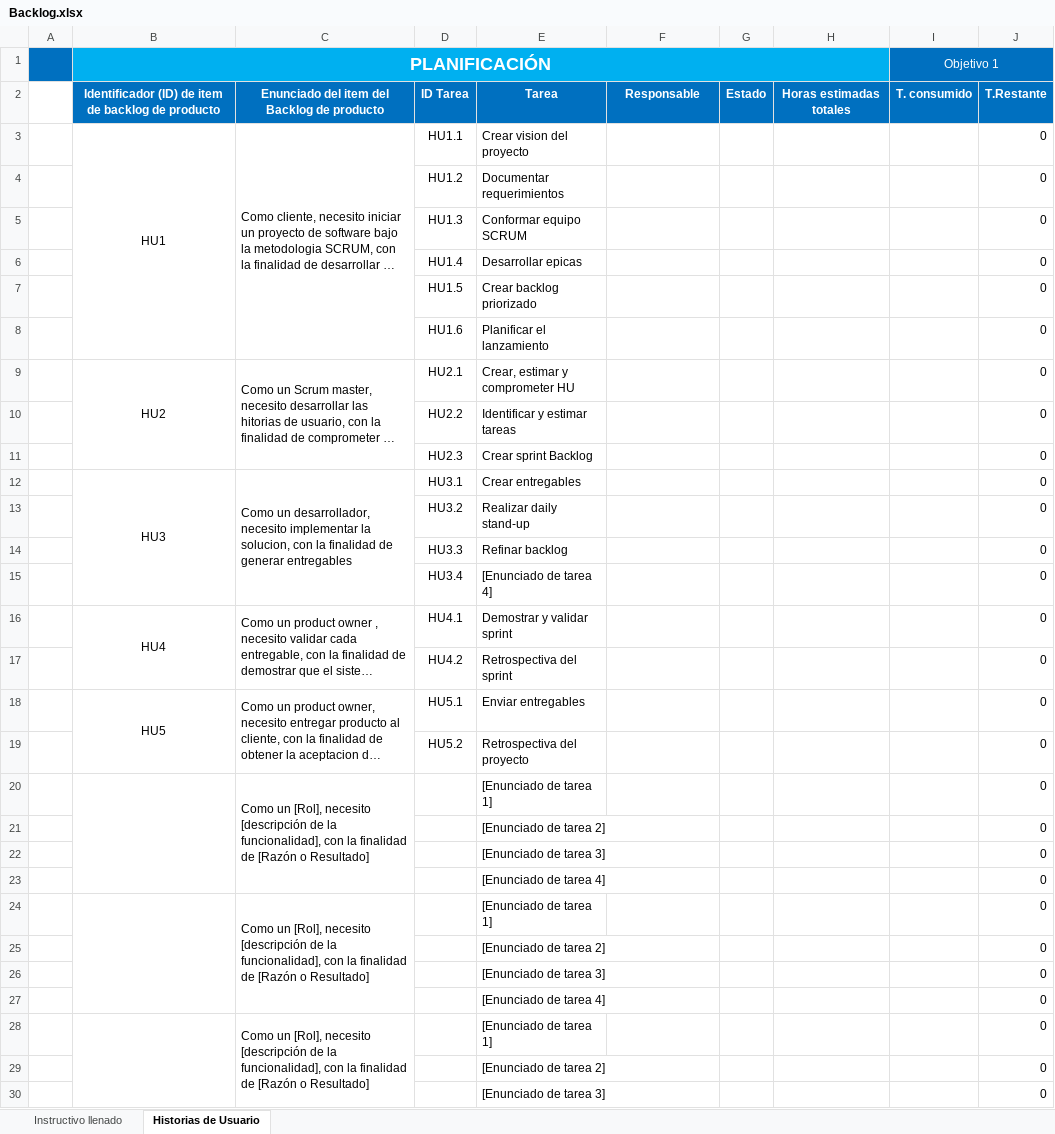
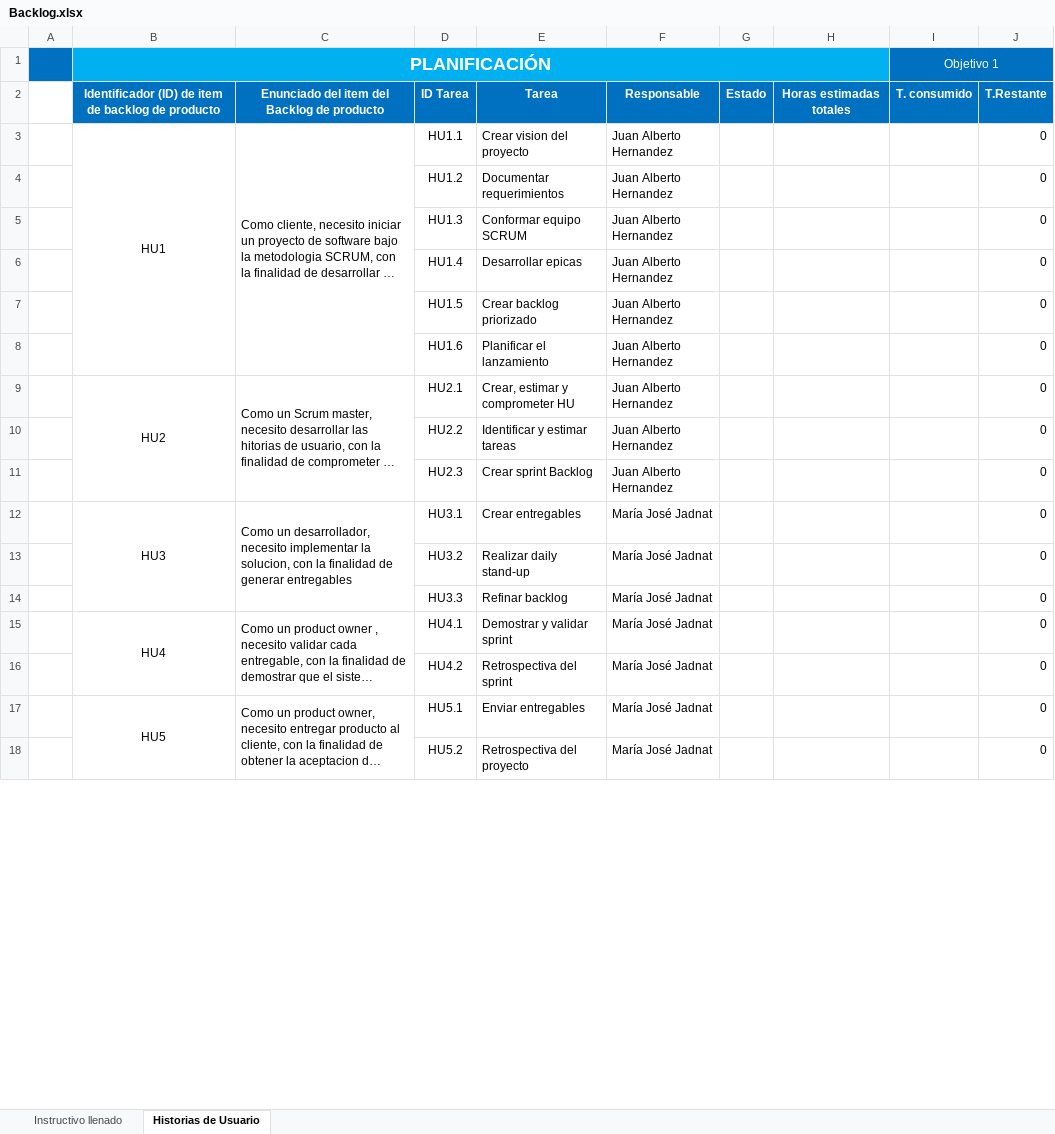
Before and after one commit to MajoAlba458/Manufacturing-company, an Excel workbook: Backlog.xlsx, sheet Historias de Usuario, drawn as a sheet; only a part is shown; long unchanged cells end in …; values as stored, in another font and other column widths than the file's, no borders; removed rows and columns are numbered as before the commit, all else as after; the diff covers the shown part only; the diff names each change by its address in the sheet, - before the commit and + after, or states it on an @@ line.

Commit message:
Update Backlog.xlsx
Se actualiza Backlog del Sprint 1

```diff
--- a/Backlog.xlsx (sheet Historias de Usuario)
+++ b/Backlog.xlsx (sheet Historias de Usuario)
-F3:F11: (empty)
+F3:F11: Juan Alberto Hernandez
-F12:F14: (empty)
+F12:F14: María José Jadnat
-row 15:  |  |  | HU3.4 | [Enunciado de tarea 4] |  |  |  |  | 0
-F15:F18: (empty)
+F15:F18: María José Jadnat
-row 20:  |  | Como un [Rol], necesito [descripción de la funcionalidad], con la finalidad de [Razón o Resultado] |  | [Enunciado de tarea 1] |  |  |  |  | 0
-row 21:  |  |  |  | [Enunciado de tarea 2] |  |  |  |  | 0
-row 22:  |  |  |  | [Enunciado de tarea 3] |  |  |  |  | 0
-row 23:  |  |  |  | [Enunciado de tarea 4] |  |  |  |  | 0
-row 24:  |  | Como un [Rol], necesito [descripción de la funcionalidad], con la finalidad de [Razón o Resultado] |  | [Enunciado de tarea 1] |  |  |  |  | 0
-row 25:  |  |  |  | [Enunciado de tarea 2] |  |  |  |  | 0
-row 26:  |  |  |  | [Enunciado de tarea 3] |  |  |  |  | 0
-row 27:  |  |  |  | [Enunciado de tarea 4] |  |  |  |  | 0
-row 28:  |  | Como un [Rol], necesito [descripción de la funcionalidad], con la finalidad de [Razón o Resultado] |  | [Enunciado de tarea 1] |  |  |  |  | 0
-row 29:  |  |  |  | [Enunciado de tarea 2] |  |  |  |  | 0
-row 30:  |  |  |  | [Enunciado de tarea 3] |  |  |  |  | 0
```
Also changed, not shown: 39 added rows and 17 removed rows elsewhere in this sheet, formulas that keep their value.
